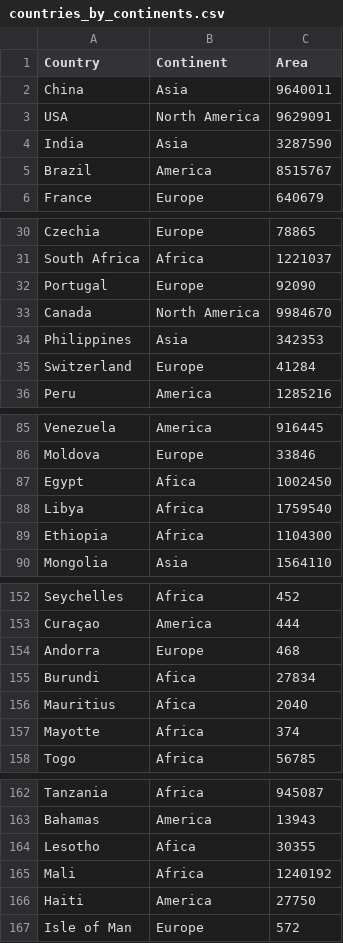
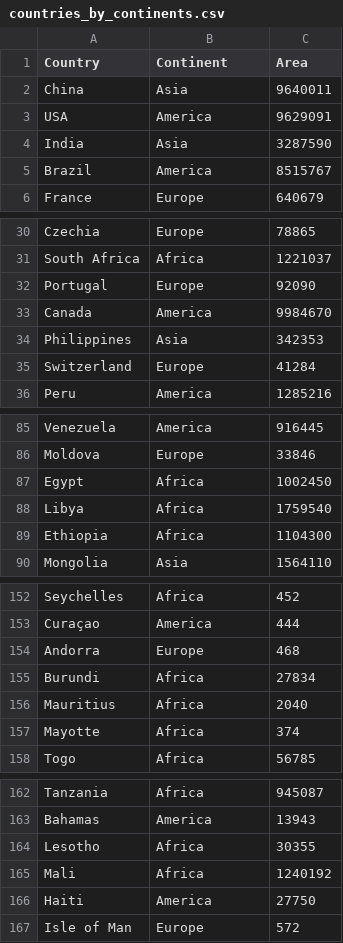
Before and after one commit to hotranvietcuong2001/covid19-worldometer-analysis, a CSV file: data/countries_by_continents.csv, drawn as a sheet; only a part is shown, gaps mark what is left out; the diff names each change by its address in the sheet, - before the commit and + after, or states it on an @@ line.

```diff
--- a/data/countries_by_continents.csv
+++ b/data/countries_by_continents.csv
-B3 (Continent): North America
+B3 (Continent): America
-B33 (Continent): North America
+B33 (Continent): America
-B87 (Continent): Afica
+B87 (Continent): Africa
-B155:B156 (Continent): Afica
+B155:B156 (Continent): Africa
-B164 (Continent): Afica
+B164 (Continent): Africa
```
Also changed, not shown: data/preprocessed_covid_data.csv, 1 other file.
